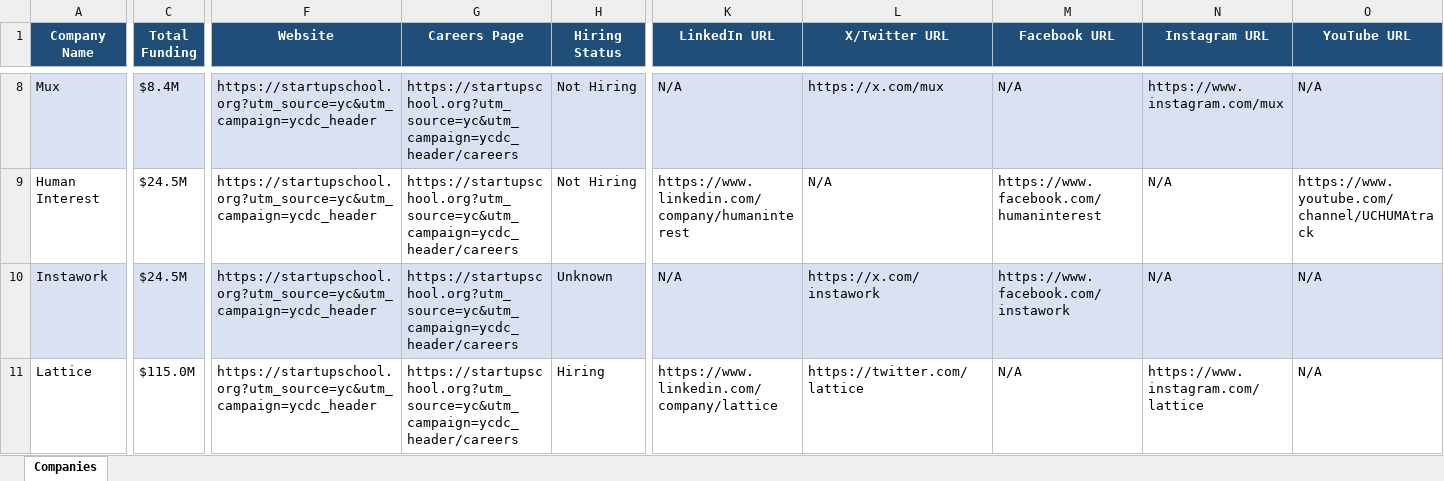
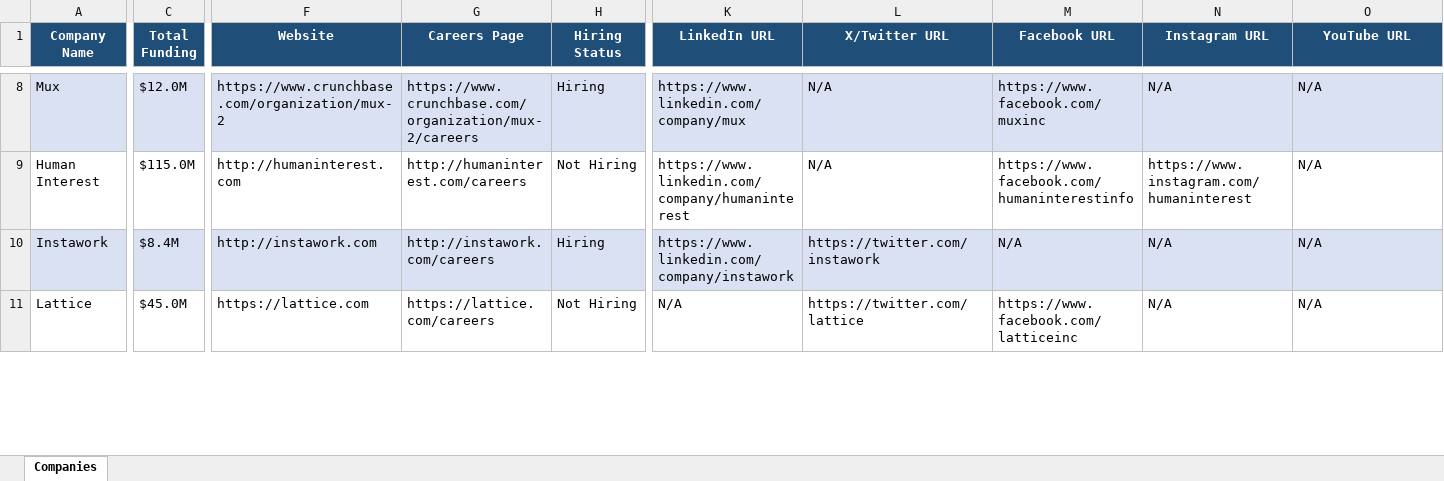
Before and after one commit to usergit535/talent_intelligence_project_2, an Excel workbook: output/companies.xlsx, sheet Companies, drawn as a sheet; only a part is shown, gaps mark what is left out; values as stored, in another font and other column widths than the file's, no borders; the diff covers the shown part only; the diff names each change by its address in the sheet, - before the commit and + after, or states it on an @@ line.

```diff
--- a/output/companies.xlsx (sheet Companies)
+++ b/output/companies.xlsx (sheet Companies)
-C8 (Total Funding): $8.4M
+C8 (Total Funding): $12.0M
-F8 (Website): https://startupschool.org?utm_source=yc&utm_campaign=ycdc_header
+F8 (Website): https://www.crunchbase.com/organization/mux-2
-G8 (Careers Page): https://startupschool.org?utm_source=yc&utm_campaign=ycdc_header/careers
+G8 (Careers Page): https://www.crunchbase.com/organization/mux-2/careers
-H8 (Hiring Status): Not Hiring
+H8 (Hiring Status): Hiring
-K8 (LinkedIn URL): N/A
+K8 (LinkedIn URL): https://www.linkedin.com/company/mux
-L8 (X/Twitter URL): https://x.com/mux
+L8 (X/Twitter URL): N/A
-M8 (Facebook URL): N/A
+M8 (Facebook URL): https://www.facebook.com/muxinc
-N8 (Instagram URL): https://www.instagram.com/mux
+N8 (Instagram URL): N/A
-C9 (Total Funding): $24.5M
+C9 (Total Funding): $115.0M
-F9 (Website): https://startupschool.org?utm_source=yc&utm_campaign=ycdc_header
+F9 (Website): http://humaninterest.com
-G9 (Careers Page): https://startupschool.org?utm_source=yc&utm_campaign=ycdc_header/careers
+G9 (Careers Page): http://humaninterest.com/careers
-M9 (Facebook URL): https://www.facebook.com/humaninterest
+M9 (Facebook URL): https://www.facebook.com/humaninterestinfo
-N9 (Instagram URL): N/A
+N9 (Instagram URL): https://www.instagram.com/humaninterest
-O9 (YouTube URL): https://www.youtube.com/channel/UCHUMAtrack
+O9 (YouTube URL): N/A
-C10 (Total Funding): $24.5M
+C10 (Total Funding): $8.4M
-F10 (Website): https://startupschool.org?utm_source=yc&utm_campaign=ycdc_header
+F10 (Website): http://instawork.com
-G10 (Careers Page): https://startupschool.org?utm_source=yc&utm_campaign=ycdc_header/careers
+G10 (Careers Page): http://instawork.com/careers
-H10 (Hiring Status): Unknown
+H10 (Hiring Status): Hiring
-K10 (LinkedIn URL): N/A
+K10 (LinkedIn URL): https://www.linkedin.com/company/instawork
-L10 (X/Twitter URL): https://x.com/instawork
+L10 (X/Twitter URL): https://twitter.com/instawork
-M10 (Facebook URL): https://www.facebook.com/instawork
+M10 (Facebook URL): N/A
-C11 (Total Funding): $115.0M
+C11 (Total Funding): $45.0M
-F11 (Website): https://startupschool.org?utm_source=yc&utm_campaign=ycdc_header
+F11 (Website): https://lattice.com
-G11 (Careers Page): https://startupschool.org?utm_source=yc&utm_campaign=ycdc_header/careers
+G11 (Careers Page): https://lattice.com/careers
-H11 (Hiring Status): Hiring
+H11 (Hiring Status): Not Hiring
-K11 (LinkedIn URL): https://www.linkedin.com/company/lattice
+K11 (LinkedIn URL): N/A
-M11 (Facebook URL): N/A
+M11 (Facebook URL): https://www.facebook.com/latticeinc
-N11 (Instagram URL): https://www.instagram.com/lattice
+N11 (Instagram URL): N/A
```
Also changed, not shown: 6 added rows, 6 removed rows, 582 edited cells and cell formats elsewhere in this sheet, 1 other file.
